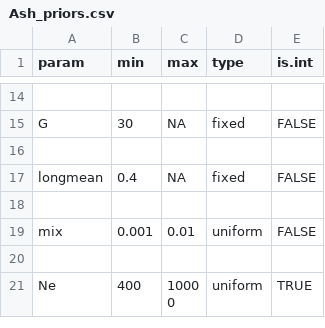
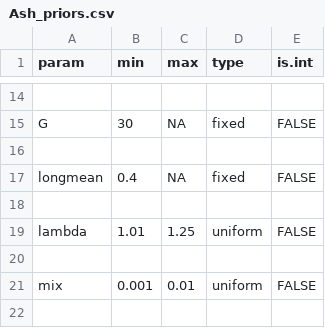
Before and after one commit to stranda/holoSimCell, a CSV file: inst/extdata/ashpaper/Ash_priors.csv, drawn as a sheet; only a part is shown, gaps mark what is left out; the shorter side is filled out with more unchanged rows; the diff names each change by its address in the sheet, - before the commit and + after, or states it on an @@ line.

```diff
--- a/inst/extdata/ashpaper/Ash_priors.csv
+++ b/inst/extdata/ashpaper/Ash_priors.csv
+row 19: lambda | 1.01 | 1.25 | uniform | FALSE
+row 20: (empty)
```
Also changed, not shown: 1 other file.
